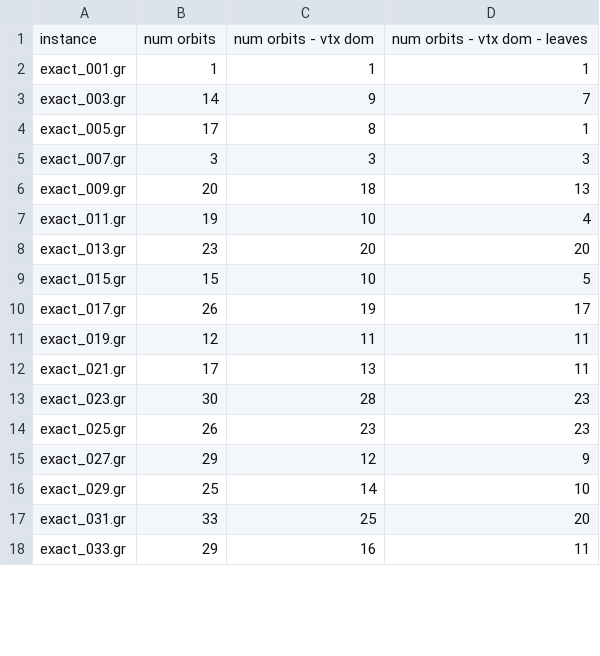
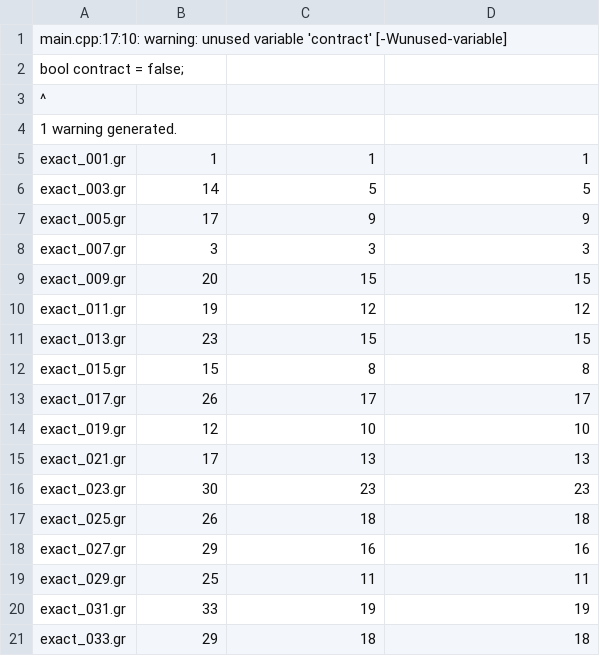
Before and after one commit to mjdv/tdULL, a CSV file: src/nauty_stats.csv, drawn as a sheet; only a part is shown; the diff covers the shown part only.

```diff
--- a/src/nauty_stats.csv
+++ b/src/nauty_stats.csv
@@ -1,18 +1,21 @@
-instance, num orbits, num orbits - vtx dom, num orbits - vtx dom - leaves
+main.cpp:17:10: warning: unused variable 'contract' [-Wunused-variable]
+    bool contract = false;
+         ^
+1 warning generated.
 exact_001.gr,1,1,1
-exact_003.gr,14,9,7
-exact_005.gr,17,8,1
+exact_003.gr,14,5,5
+exact_005.gr,17,9,9
 exact_007.gr,3,3,3
-exact_009.gr,20,18,13
-exact_011.gr,19,10,4
-exact_013.gr,23,20,20
-exact_015.gr,15,10,5
-exact_017.gr,26,19,17
-exact_019.gr,12,11,11
-exact_021.gr,17,13,11
-exact_023.gr,30,28,23
-exact_025.gr,26,23,23
-exact_027.gr,29,12,9
-exact_029.gr,25,14,10
-exact_031.gr,33,25,20
-exact_033.gr,29,16,11
+exact_009.gr,20,15,15
+exact_011.gr,19,12,12
+exact_013.gr,23,15,15
+exact_015.gr,15,8,8
+exact_017.gr,26,17,17
+exact_019.gr,12,10,10
+exact_021.gr,17,13,13
+exact_023.gr,30,23,23
+exact_025.gr,26,18,18
+exact_027.gr,29,16,16
+exact_029.gr,25,11,11
+exact_031.gr,33,19,19
+exact_033.gr,29,18,18
```
Also changed, not shown: 130 edited cells elsewhere in this file, 3 other files.
